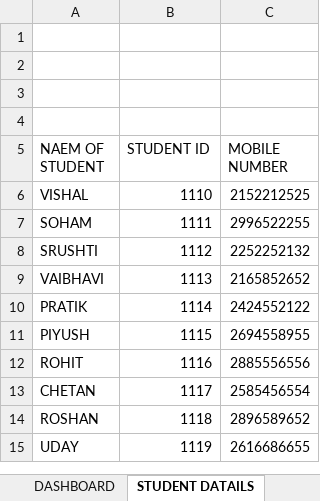
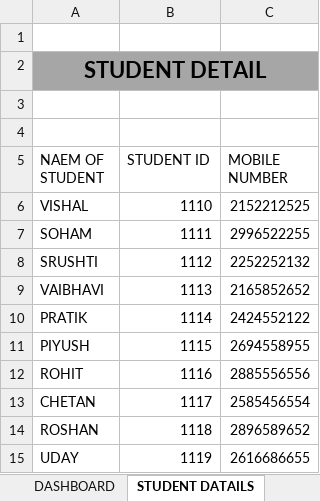
Before and after one commit to vishalp7887/Excel, an Excel workbook: Excel assignment/attendance sheet.xlsx, sheet STUDENT DATAILS, drawn as a sheet; values as stored, in another font and other column widths than the file's, no borders; 1 other sheet too large or unreadable and not compared; the diff names each change by its address in the sheet, - before the commit and + after, or states it on an @@ line.

Commit message:
attendance sheet

```diff
--- a/Excel assignment/attendance sheet.xlsx (sheet STUDENT DATAILS)
+++ b/Excel assignment/attendance sheet.xlsx (sheet STUDENT DATAILS)
-A2 (NAEM OF STUDENT): (empty)
+A2 (NAEM OF STUDENT): STUDENT DETAIL
-A2:C2 fill: none
+A2:C2 fill: #A6A6A6
+A2:C2 merged
```
Also changed, not shown: sheet DASHBOARD.
